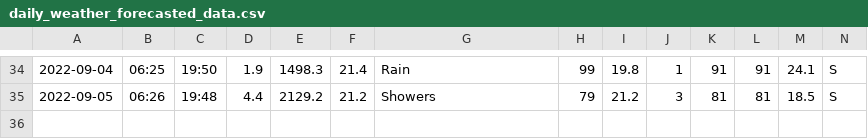
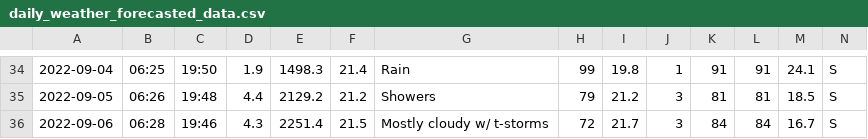
Before and after one commit to Mubeen31/solar-power-and-weather-data, a CSV file: daily_weather_forecasted_data.csv, drawn as a sheet; only a part is shown, gaps mark what is left out; the diff names each change by its address in the sheet, - before the commit and + after, or states it on an @@ line.

```diff
--- a/daily_weather_forecasted_data.csv
+++ b/daily_weather_forecasted_data.csv
+row 36: 2022-09-06 | 06:28 | 19:46 | 4.3 | 2251.4 | 21.5 | Mostly cloudy w/ t-storms | 72 | 21.7 | 3 | 84 | 84 | 16.7 | S
```
Also changed, not shown: hourly_weather_forecasted_data.csv, 1 other file.
